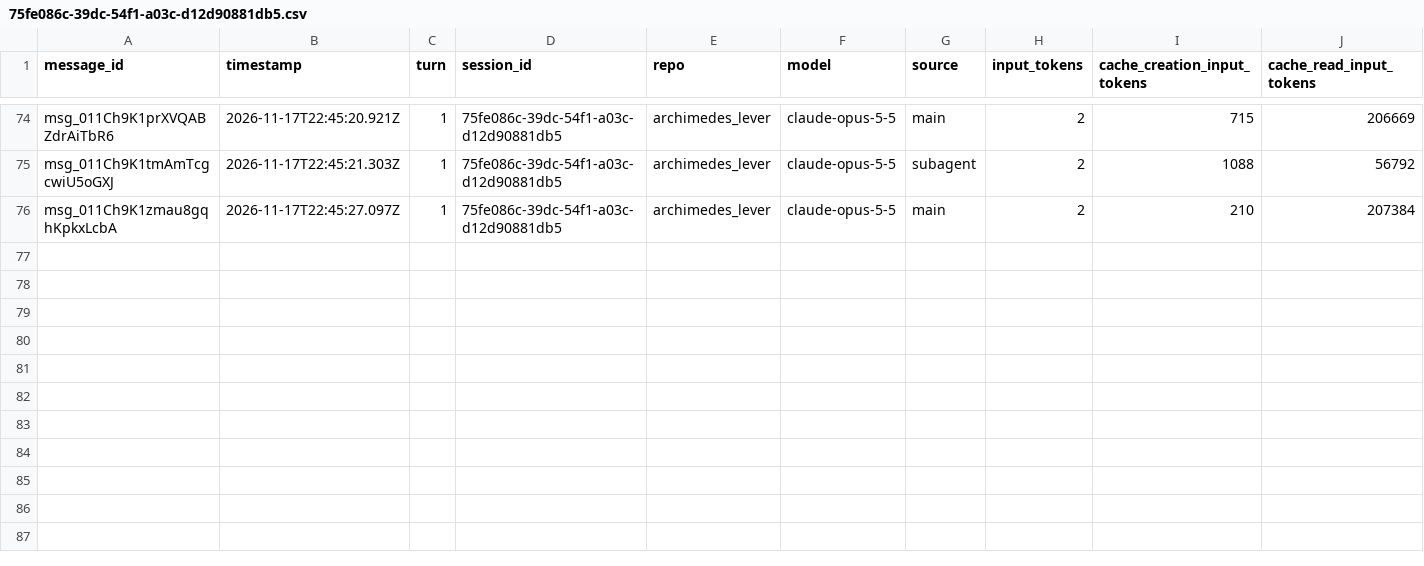
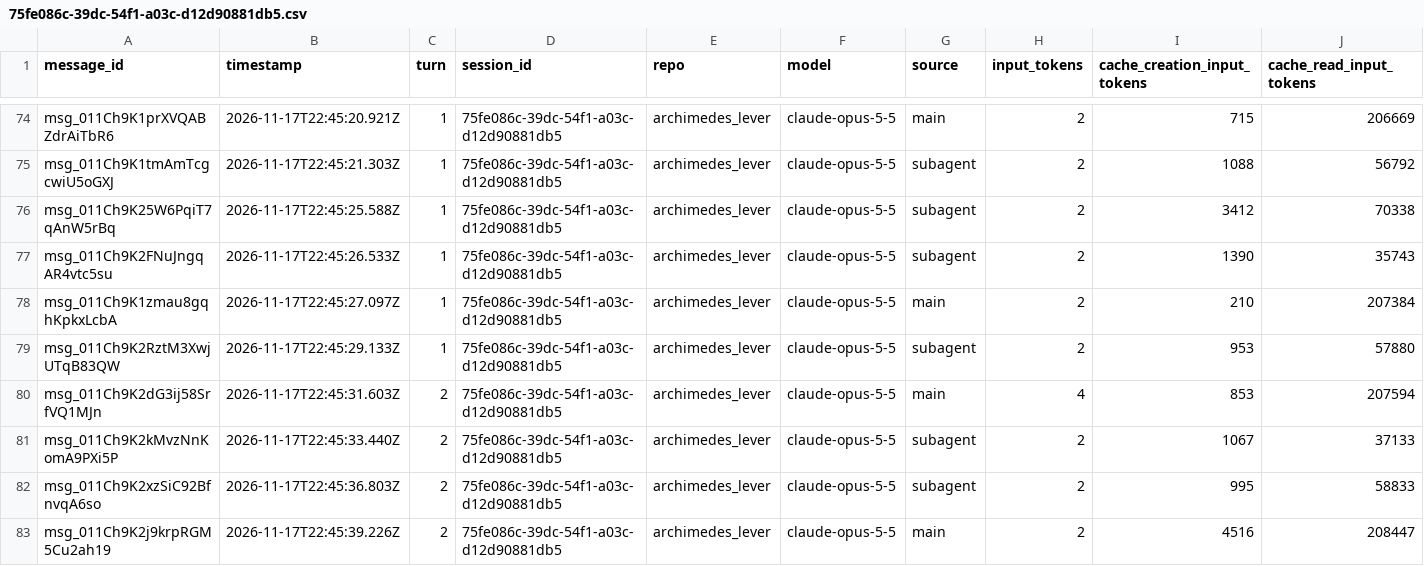
Before and after one commit to rhope-ops/archimedes_lever, a CSV file: sessions/75fe086c-39dc-54f1-a03c-d12d90881db5.csv, drawn as a sheet; only a part is shown, gaps mark what is left out; rows hold the shown columns only; the diff names each change by its address in the sheet, - before the commit and + after, or states it on an @@ line.

```diff
--- a/sessions/75fe086c-39dc-54f1-a03c-d12d90881db5.csv
+++ b/sessions/75fe086c-39dc-54f1-a03c-d12d90881db5.csv
+row 76: msg_011Ch9K25W6PqiT7qAnW5rBq | 2026-11-17T22:45:25.588Z | 1 | 75fe086c-39dc-54f1-a03c-d12d90881db5 | archimedes_lever | claude-opus-5-5 | subagent | 2 | 3412 | 70338
+row 77: msg_011Ch9K2FNuJngqAR4vtc5su | 2026-11-17T22:45:26.533Z | 1 | 75fe086c-39dc-54f1-a03c-d12d90881db5 | archimedes_lever | claude-opus-5-5 | subagent | 2 | 1390 | 35743
+row 79: msg_011Ch9K2RztM3XwjUTqB83QW | 2026-11-17T22:45:29.133Z | 1 | 75fe086c-39dc-54f1-a03c-d12d90881db5 | archimedes_lever | claude-opus-5-5 | subagent | 2 | 953 | 57880
+row 80: msg_011Ch9K2dG3ij58SrfVQ1MJn | 2026-11-17T22:45:31.603Z | 2 | 75fe086c-39dc-54f1-a03c-d12d90881db5 | archimedes_lever | claude-opus-5-5 | main | 4 | 853 | 207594
+row 81: msg_011Ch9K2kMvzNnKomA9PXi5P | 2026-11-17T22:45:33.440Z | 2 | 75fe086c-39dc-54f1-a03c-d12d90881db5 | archimedes_lever | claude-opus-5-5 | subagent | 2 | 1067 | 37133
+row 82: msg_011Ch9K2xzSiC92BfnvqA6so | 2026-11-17T22:45:36.803Z | 2 | 75fe086c-39dc-54f1-a03c-d12d90881db5 | archimedes_lever | claude-opus-5-5 | subagent | 2 | 995 | 58833
+row 83: msg_011Ch9K2j9krpRGM5Cu2ah19 | 2026-11-17T22:45:39.226Z | 2 | 75fe086c-39dc-54f1-a03c-d12d90881db5 | archimedes_lever | claude-opus-5-5 | main | 2 | 4516 | 208447
```
